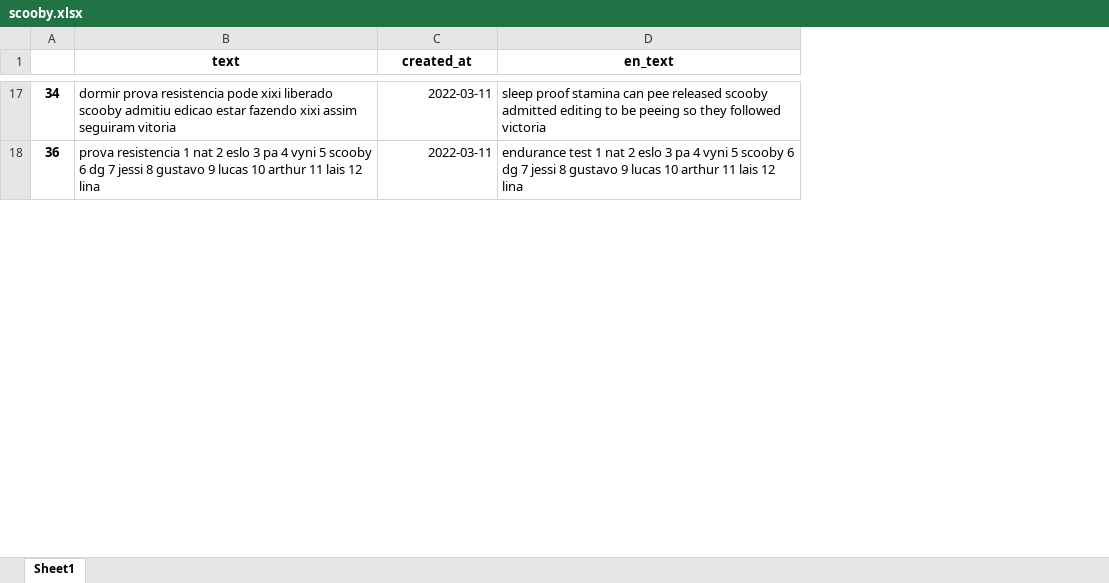
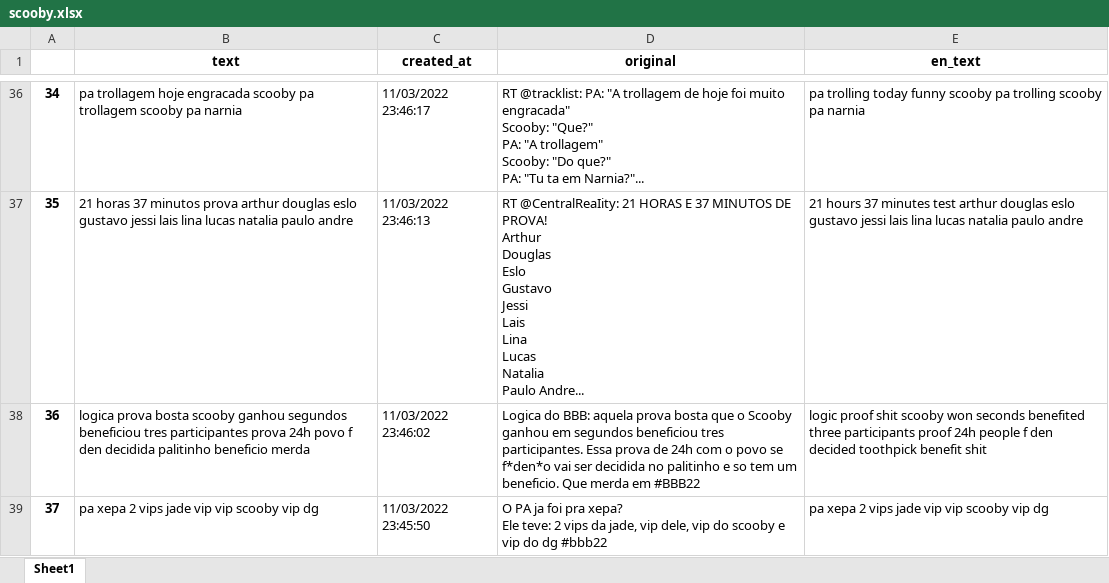
Before and after one commit to Dangape/BBB-analysis, an Excel workbook: scooby.xlsx, sheet Sheet1, drawn as a sheet; only a part is shown, gaps mark what is left out; values as stored, in another font and other column widths than the file's, no borders; addresses are those after the commit; ↵ is a line break in a cell; the diff covers the shown part only; the diff names each change by its address in the sheet, - before the commit and + after, or states it on an @@ line.

```diff
--- a/scooby.xlsx (sheet Sheet1)
+++ b/scooby.xlsx (sheet Sheet1)
+column D (original), row 36: RT @tracklist: PA: "A trollagem de hoje foi muito engracada" ↵ Scooby: "Que?" ↵ PA: "A trollagem" ↵ Scooby: "Do que?" ↵ PA: "Tu ta em Narnia?"...; row 38: Logica do BBB: aquela prova bosta que o Scooby ganhou em segundos beneficiou tres participantes. Essa prova de 24h com o povo se f*den*o vai ser decidida no palitinho e so tem um beneficio. Que merda em #BBB22
-B36 (text): dormir prova resistencia pode xixi liberado scooby admitiu edicao estar fazendo xixi assim seguiram vitoria
+B36 (text): pa trollagem hoje engracada scooby pa trollagem scooby pa narnia
-C36 (created_at): 2022-03-11
+C36 (created_at): 11/03/2022 23:46:17
-E36 (en_text): sleep proof stamina can pee released scooby admitted editing to be peeing so they followed victoria
+E36 (en_text): pa trolling today funny scooby pa trolling scooby pa narnia
+row 37: 35 | 21 horas 37 minutos prova arthur douglas eslo gustavo jessi lais lina lucas natalia paulo andre | 11/03/2022 23:46:13 | RT @CentralReaIity: 21 HORAS E 37 MINUTOS DE PROVA! ↵ Arthur ↵ Douglas ↵ Eslo ↵ Gustavo ↵ Jessi ↵ Lais ↵ Lina ↵ Lucas ↵ Natalia ↵ Paulo Andre... | 21 hours 37 minutes test arthur douglas eslo gustavo jessi lais lina lucas natalia paulo andre
-B38 (text): prova resistencia 1 nat 2 eslo 3 pa 4 vyni 5 scooby 6 dg 7 jessi 8 gustavo 9 lucas 10 arthur 11 lais 12 lina
+B38 (text): logica prova bosta scooby ganhou segundos beneficiou tres participantes prova 24h povo f den decidida palitinho beneficio merda
-C38 (created_at): 2022-03-11
+C38 (created_at): 11/03/2022 23:46:02
-E38 (en_text): endurance test 1 nat 2 eslo 3 pa 4 vyni 5 scooby 6 dg 7 jessi 8 gustavo 9 lucas 10 arthur 11 lais 12 lina
+E38 (en_text): logic proof shit scooby won seconds benefited three participants proof 24h people f den decided toothpick benefit shit
+row 39: 37 | pa xepa 2 vips jade vip vip scooby vip dg | 11/03/2022 23:45:50 | O PA ja foi pra xepa? ↵ Ele teve: 2 vips da jade, vip dele, vip do scooby e vip do dg #bbb22 | pa xepa 2 vips jade vip vip scooby vip dg
```
Also changed, not shown: 25 added rows and 63 edited cells elsewhere in this sheet, 1 other file.
